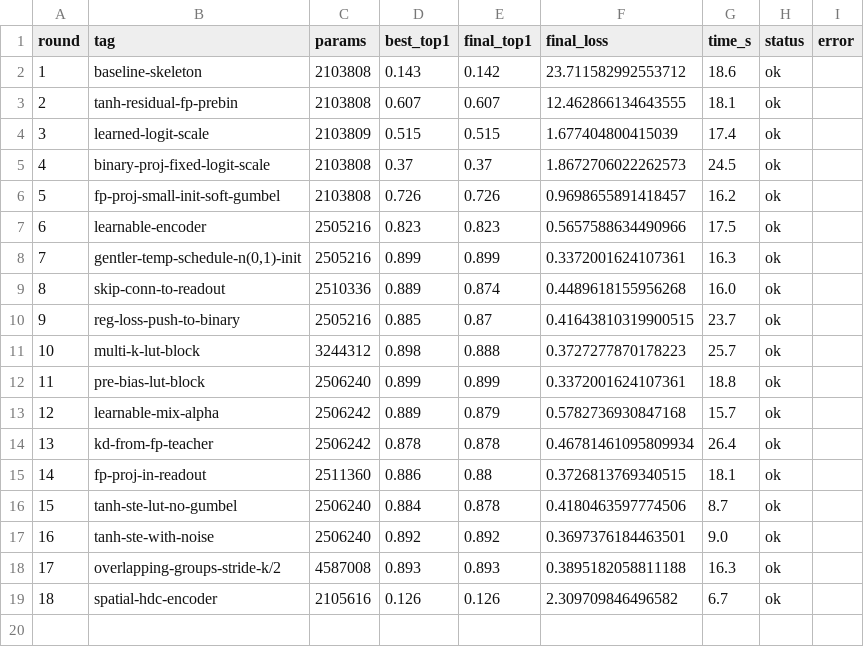
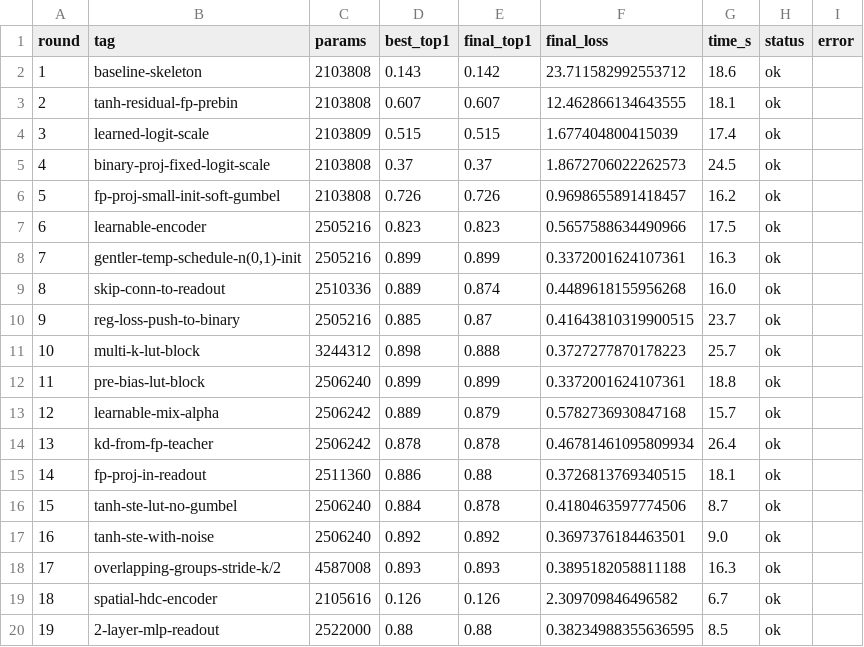
Before and after one commit to G-reen-vibe/bitforge, a CSV file: results/iterations.csv, drawn as a sheet.

Commit message:
Iter r19: 2-layer MLP readout (top1 0.880, regression)
Added 4C hidden layer in readout. Slight regression — extra params
don't help on small data. Reverted to single binary linear.

```diff
--- a/results/iterations.csv
+++ b/results/iterations.csv
@@ -19 +19,2 @@ round,tag,params,best_top1,final_top1,final_loss,time_s,status,error
 18,spatial-hdc-encoder,2105616,0.126,0.126,2.309709846496582,6.7,ok,
+19,2-layer-mlp-readout,2522000,0.88,0.88,0.38234988355636595,8.5,ok,
```
